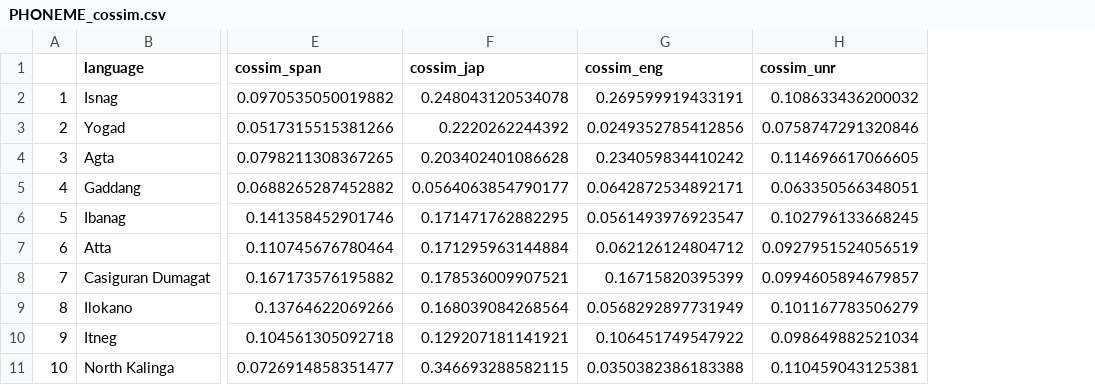
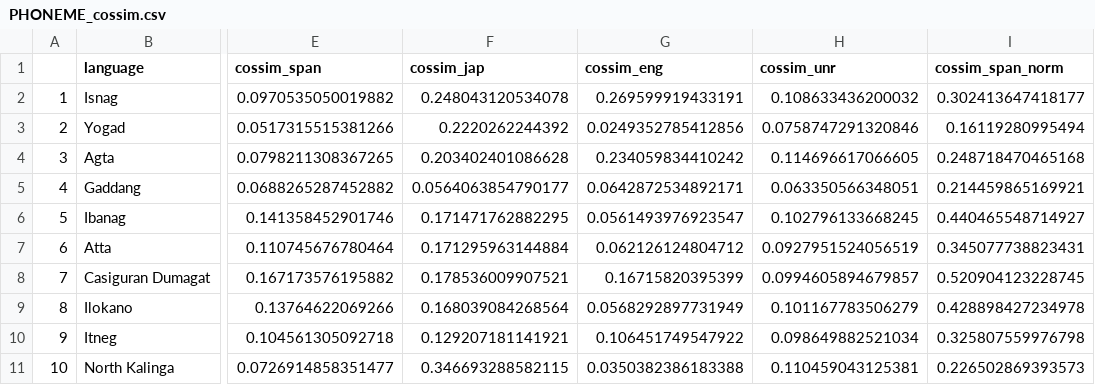
Before and after one commit to mrtnzram/InvestigatingEvolutionaryDriftInThePhilippines, a CSV file: data/PHONEME_cossim.csv, drawn as a sheet; only a part is shown, gaps mark what is left out; the diff names each change by its address in the sheet, - before the commit and + after, or states it on an @@ line.

```diff
--- a/data/PHONEME_cossim.csv
+++ b/data/PHONEME_cossim.csv
+column I (cossim_span_norm), rows 2-11: 0.302413647418177 | 0.16119280995494 | 0.248718470465168 | 0.214459865169921 | 0.440465548714927 | 0.345077738823431 | 0.520904123228745 | 0.428898427234978 | 0.325807559976798 | 0.226502869393573
```
Also changed, not shown: data/PHONEME_pgls_results.csv, data/PHONEME_waic_compare.csv, 12 other files.
